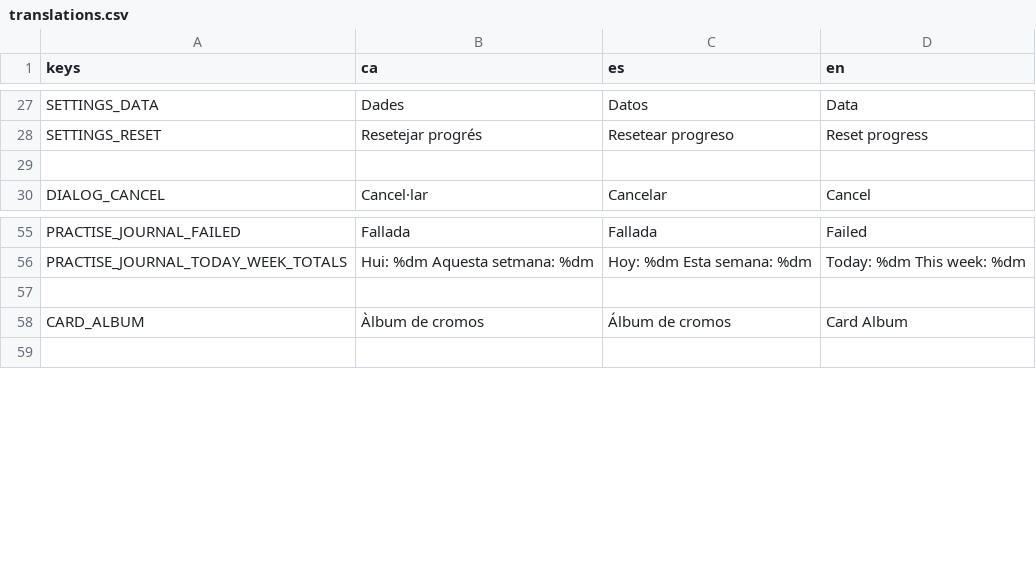
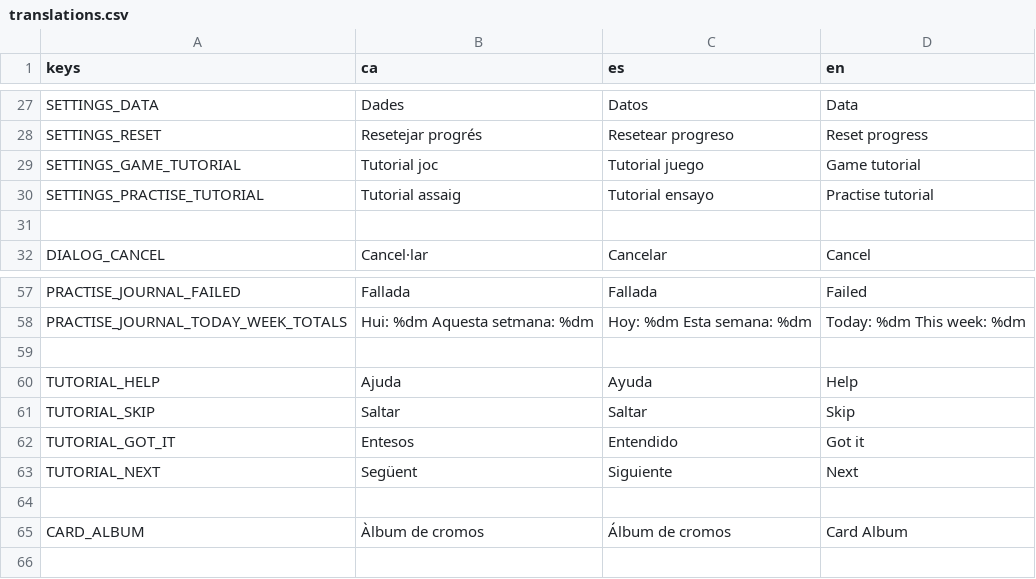
Before and after one commit to solsolet/MemoriaTFM, a CSV file: pianissimo/assets/i18n/translations.csv, drawn as a sheet; only a part is shown, gaps mark what is left out; the diff names each change by its address in the sheet, - before the commit and + after, or states it on an @@ line.

Commit message:
feat: sistema per a mostrar tutorial (overlay en imatges)

```diff
--- a/pianissimo/assets/i18n/translations.csv
+++ b/pianissimo/assets/i18n/translations.csv
+row 29: SETTINGS_GAME_TUTORIAL | Tutorial joc | Tutorial juego | Game tutorial
+row 30: SETTINGS_PRACTISE_TUTORIAL | Tutorial assaig | Tutorial ensayo | Practise tutorial
+row 59: (empty)
+row 60: TUTORIAL_HELP | Ajuda | Ayuda | Help
+row 61: TUTORIAL_SKIP | Saltar | Saltar | Skip
+row 62: TUTORIAL_GOT_IT | Entesos | Entendido | Got it
+row 63: TUTORIAL_NEXT | Següent | Siguiente | Next
```
Also changed, not shown: 19 other files.
